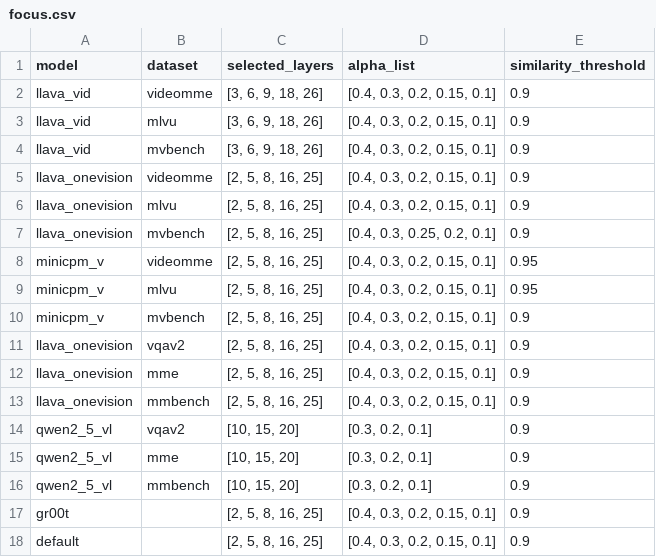
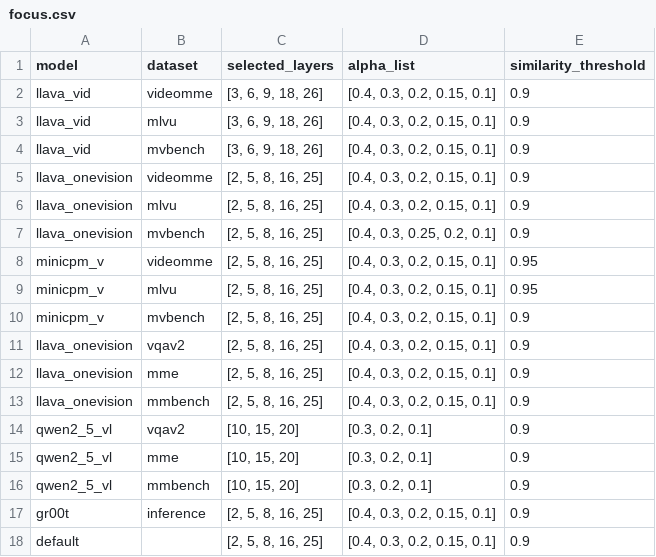
Before and after one commit to dbw6/my-Isaac-GR00T, a CSV file: gr00t/focus/configs/focus.csv, drawn as a sheet.

Commit message:
Fix Focus integration and sparsity reporting for GR00T

```diff
--- a/gr00t/focus/configs/focus.csv
+++ b/gr00t/focus/configs/focus.csv
@@ -16,3 +16,3 @@ qwen2_5_vl,mme,"[10, 15, 20]","[0.3, 0.2, 0.1]",0.9
 qwen2_5_vl,mmbench,"[10, 15, 20]","[0.3, 0.2, 0.1]",0.9
-gr00t,,"[2, 5, 8, 16, 25]","[0.4, 0.3, 0.2, 0.15, 0.1]",0.9
+gr00t,inference,"[2, 5, 8, 16, 25]","[0.4, 0.3, 0.2, 0.15, 0.1]",0.9
 default,,"[2, 5, 8, 16, 25]","[0.4, 0.3, 0.2, 0.15, 0.1]",0.9
```
Also changed, not shown: 8 other files.
